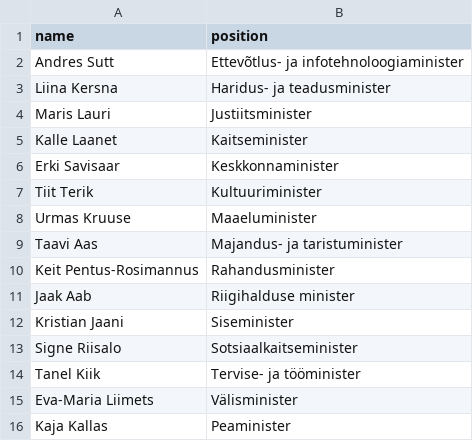
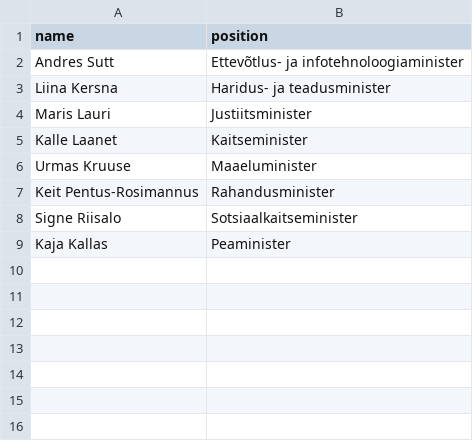
Before and after one commit to every-politician-scrapers/estonia, a CSV file: sources/cabinet-official/scraped.csv, drawn as a sheet; the diff names each change by its address in the sheet, - before the commit and + after, or states it on an @@ line.

```diff
--- a/sources/cabinet-official/scraped.csv
+++ b/sources/cabinet-official/scraped.csv
-row 6: Erki Savisaar | Keskkonnaminister
-row 7: Tiit Terik | Kultuuriminister
-row 9: Taavi Aas | Majandus- ja taristuminister
-row 11: Jaak Aab | Riigihalduse minister
-row 12: Kristian Jaani | Siseminister
-row 14: Tanel Kiik | Tervise- ja tööminister
-row 15: Eva-Maria Liimets | Välisminister
```
Also changed, not shown: sources/cabinet-official/wikidata.csv, 1 other file.
